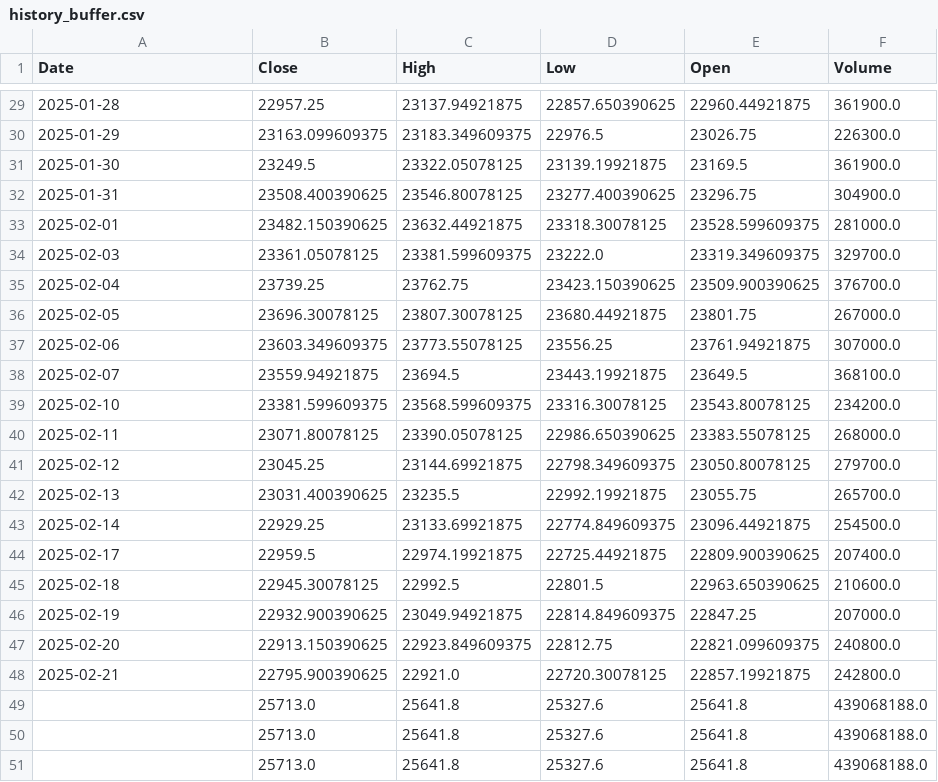
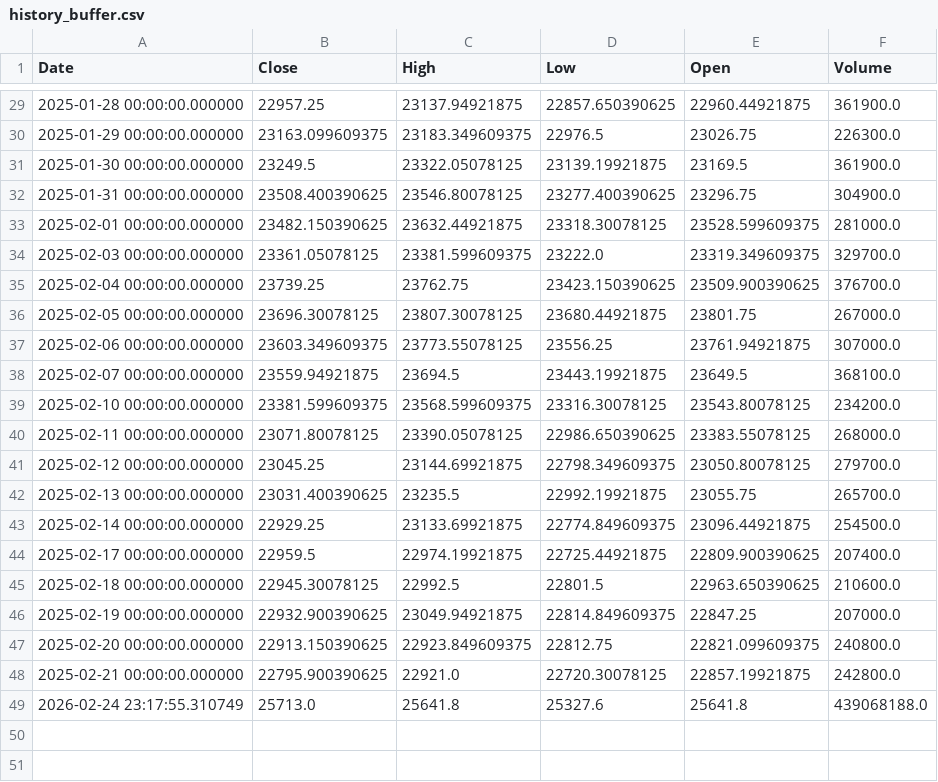
Before and after one commit to Rajhans-123/stock-price, a CSV file: history_buffer.csv, drawn as a sheet; only a part is shown, gaps mark what is left out; the diff covers the shown part only.

```diff
--- a/history_buffer.csv
+++ b/history_buffer.csv
@@ -29,23 +29,21 @@ Date,Close,High,Low,Open,Volume
-2025-01-28,22957.25,23137.94921875,22857.650390625,22960.44921875,361900.0
-2025-01-29,23163.099609375,23183.349609375,22976.5,23026.75,226300.0
-2025-01-30,23249.5,23322.05078125,23139.19921875,23169.5,361900.0
-2025-01-31,23508.400390625,23546.80078125,23277.400390625,23296.75,304900.0
-2025-02-01,23482.150390625,23632.44921875,23318.30078125,23528.599609375,281000.0
-2025-02-03,23361.05078125,23381.599609375,23222.0,23319.349609375,329700.0
-2025-02-04,23739.25,23762.75,23423.150390625,23509.900390625,376700.0
-2025-02-05,23696.30078125,23807.30078125,23680.44921875,23801.75,267000.0
-2025-02-06,23603.349609375,23773.55078125,23556.25,23761.94921875,307000.0
-2025-02-07,23559.94921875,23694.5,23443.19921875,23649.5,368100.0
-2025-02-10,23381.599609375,23568.599609375,23316.30078125,23543.80078125,234200.0
-2025-02-11,23071.80078125,23390.05078125,22986.650390625,23383.55078125,268000.0
-2025-02-12,23045.25,23144.69921875,22798.349609375,23050.80078125,279700.0
-2025-02-13,23031.400390625,23235.5,22992.19921875,23055.75,265700.0
-2025-02-14,22929.25,23133.69921875,22774.849609375,23096.44921875,254500.0
-2025-02-17,22959.5,22974.19921875,22725.44921875,22809.900390625,207400.0
-2025-02-18,22945.30078125,22992.5,22801.5,22963.650390625,210600.0
-2025-02-19,22932.900390625,23049.94921875,22814.849609375,22847.25,207000.0
-2025-02-20,22913.150390625,22923.849609375,22812.75,22821.099609375,240800.0
-2025-02-21,22795.900390625,22921.0,22720.30078125,22857.19921875,242800.0
-,25713.0,25641.8,25327.6,25641.8,439068188.0
-,25713.0,25641.8,25327.6,25641.8,439068188.0
-,25713.0,25641.8,25327.6,25641.8,439068188.0
+2025-01-28 00:00:00.000000,22957.25,23137.94921875,22857.650390625,22960.44921875,361900.0
+2025-01-29 00:00:00.000000,23163.099609375,23183.349609375,22976.5,23026.75,226300.0
+2025-01-30 00:00:00.000000,23249.5,23322.05078125,23139.19921875,23169.5,361900.0
+2025-01-31 00:00:00.000000,23508.400390625,23546.80078125,23277.400390625,23296.75,304900.0
+2025-02-01 00:00:00.000000,23482.150390625,23632.44921875,23318.30078125,23528.599609375,281000.0
+2025-02-03 00:00:00.000000,23361.05078125,23381.599609375,23222.0,23319.349609375,329700.0
+2025-02-04 00:00:00.000000,23739.25,23762.75,23423.150390625,23509.900390625,376700.0
+2025-02-05 00:00:00.000000,23696.30078125,23807.30078125,23680.44921875,23801.75,267000.0
+2025-02-06 00:00:00.000000,23603.349609375,23773.55078125,23556.25,23761.94921875,307000.0
+2025-02-07 00:00:00.000000,23559.94921875,23694.5,23443.19921875,23649.5,368100.0
+2025-02-10 00:00:00.000000,23381.599609375,23568.599609375,23316.30078125,23543.80078125,234200.0
+2025-02-11 00:00:00.000000,23071.80078125,23390.05078125,22986.650390625,23383.55078125,268000.0
+2025-02-12 00:00:00.000000,23045.25,23144.69921875,22798.349609375,23050.80078125,279700.0
+2025-02-13 00:00:00.000000,23031.400390625,23235.5,22992.19921875,23055.75,265700.0
+2025-02-14 00:00:00.000000,22929.25,23133.69921875,22774.849609375,23096.44921875,254500.0
+2025-02-17 00:00:00.000000,22959.5,22974.19921875,22725.44921875,22809.900390625,207400.0
+2025-02-18 00:00:00.000000,22945.30078125,22992.5,22801.5,22963.650390625,210600.0
+2025-02-19 00:00:00.000000,22932.900390625,23049.94921875,22814.849609375,22847.25,207000.0
+2025-02-20 00:00:00.000000,22913.150390625,22923.849609375,22812.75,22821.099609375,240800.0
+2025-02-21 00:00:00.000000,22795.900390625,22921.0,22720.30078125,22857.19921875,242800.0
+2026-02-24 23:17:55.310749,25713.0,25641.8,25327.6,25641.8,439068188.0
```
Also changed, not shown: 27 edited cells elsewhere in this file, 2 other files.
